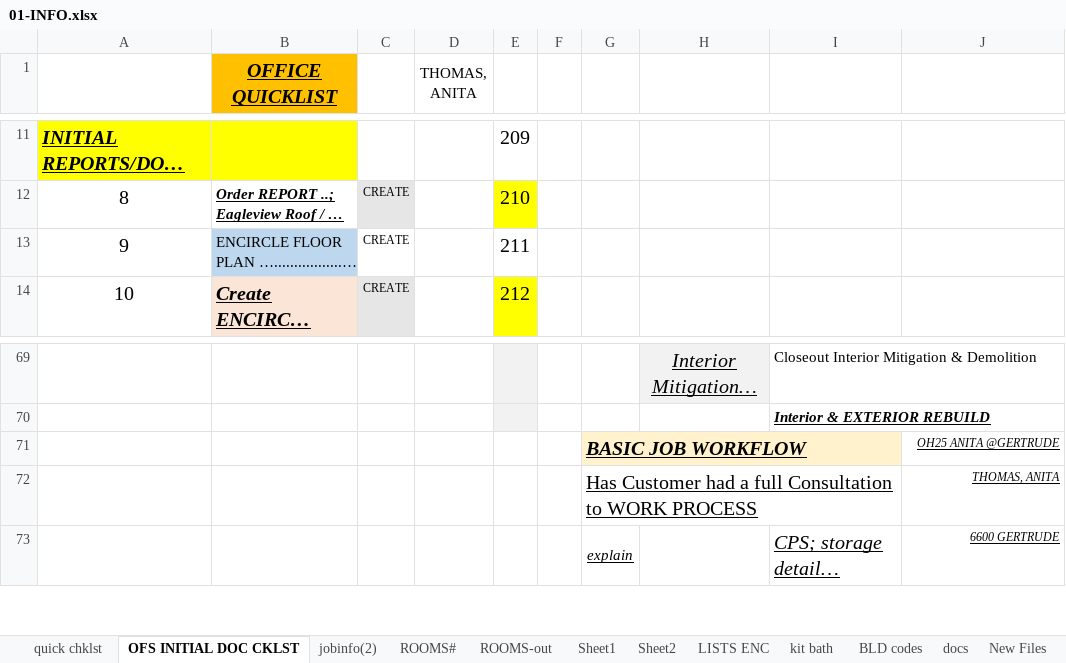
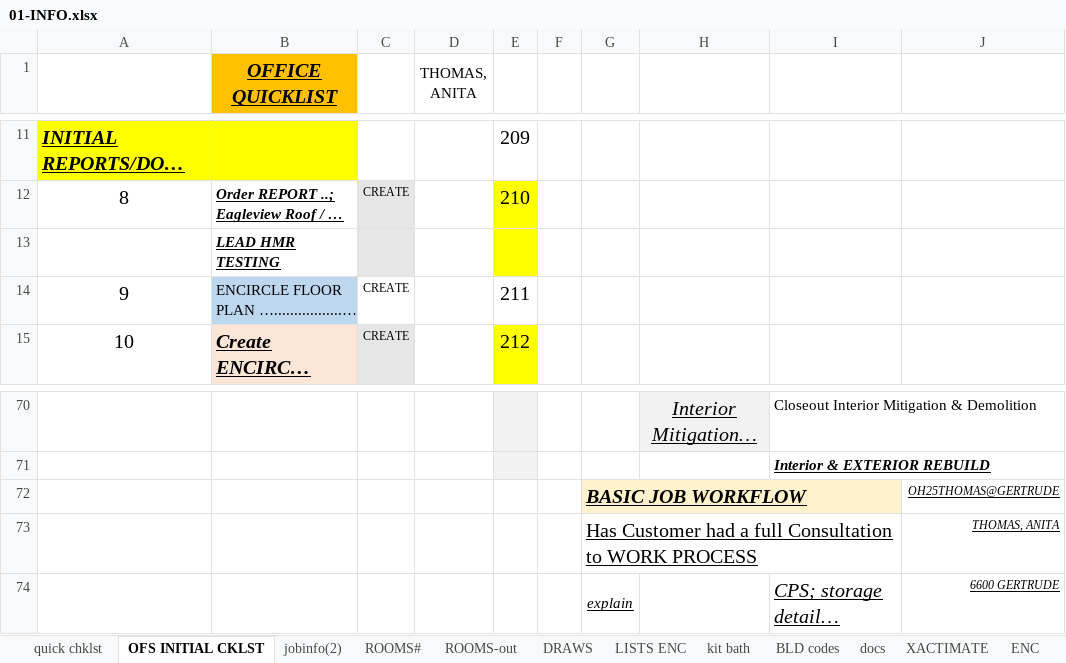
Before and after one commit to ya1-oa/mit_app, an Excel workbook: docsAppR/templates/excel/01-INFO.xlsx, sheet OFS INITIAL CKLST, drawn as a sheet; only a part is shown, gaps mark what is left out; long unchanged cells end in …; values as stored, in another font and other column widths than the file's, no borders; addresses are those after the commit; the diff names each change by its address in the sheet, - before the commit and + after, or states it on an @@ line.

```diff
--- a/docsAppR/templates/excel/01-INFO.xlsx (sheet OFS INITIAL CKLST)
+++ b/docsAppR/templates/excel/01-INFO.xlsx (sheet OFS INITIAL CKLST)
-sheet tab: OFS INITIAL DOC CKLST
+sheet tab: OFS INITIAL CKLST
-sheet tab: Sheet1
-sheet tab: Sheet2
-sheet tab: New Files
+sheet tab: DRAWS
+row 13:  | LEAD HMR TESTING
-J72: OH25 ANITA @GERTRUDE
+J72: OH25THOMAS@GERTRUDE
```
Also changed, not shown: sheet ROOMS#, sheet XACTIMATE, sheet ROOMS-out, sheet quick chklst, sheet jobinfo(2), sheet ENC, 2 more sheets, formulas that keep their value, charts or pictures, 1 other file.
